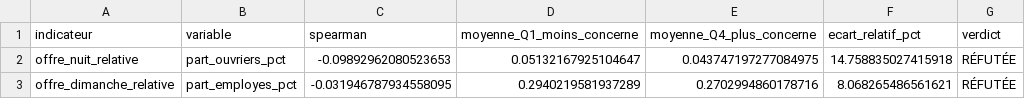
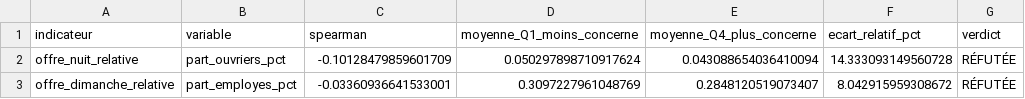
Before and after one commit to BriceBOKATOLA/atoutven, a CSV file: Resultats/Défi 2 - Les mobilités et l’emploi/defi-2_equipe-18/production/resultats/05_h4b_h10/verdict_h4b_h10.csv, drawn as a sheet.

```diff
--- a/Resultats/Défi 2 - Les mobilités et l’emploi/defi-2_equipe-18/production/resultats/05_h4b_h10/verdict_h4b_h10.csv
+++ b/Resultats/Défi 2 - Les mobilités et l’emploi/defi-2_equipe-18/production/resultats/05_h4b_h10/verdict_h4b_h10.csv
@@ -1,3 +1,3 @@
 indicateur,variable,spearman,moyenne_Q1_moins_concerne,moyenne_Q4_plus_concerne,ecart_relatif_pct,verdict
-offre_nuit_relative,part_ouvriers_pct,-0.09892962080523653,0.05132167925104647,0.043747197277084975,14.758835027415918,RÉFUTÉE
-offre_dimanche_relative,part_employes_pct,-0.031946787934558095,0.2940219581937289,0.2702994860178716,8.068265486561621,RÉFUTÉE
+offre_nuit_relative,part_ouvriers_pct,-0.10128479859601709,0.050297898710917624,0.043088654036410094,14.333093149560728,RÉFUTÉE
+offre_dimanche_relative,part_employes_pct,-0.03360936641533001,0.3097227961048769,0.2848120519073407,8.042915959308672,RÉFUTÉE
```
Also changed, not shown: Resultats/Défi 2 - Les mobilités et l’emploi/defi-2_equipe-18/production/resultats/05_h4b_h10/offre_relative_par_commune.csv, Resultats/Défi 2 - Les mobilités et l’emploi/defi-2_equipe-18/production/resultats/06_h16_h17/h17_poles_emploi_sur_place.csv.
